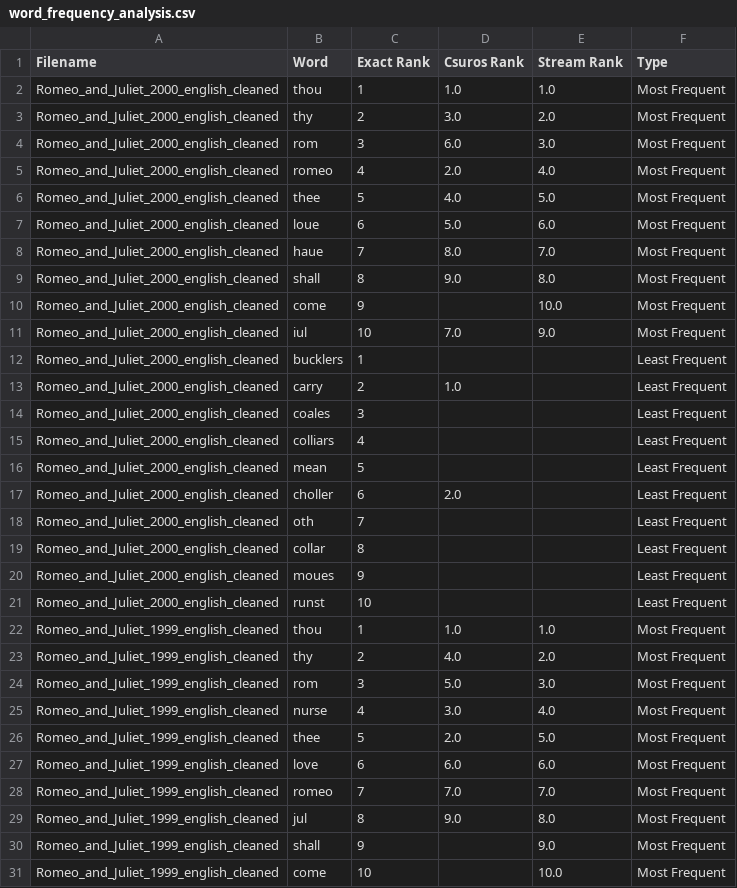
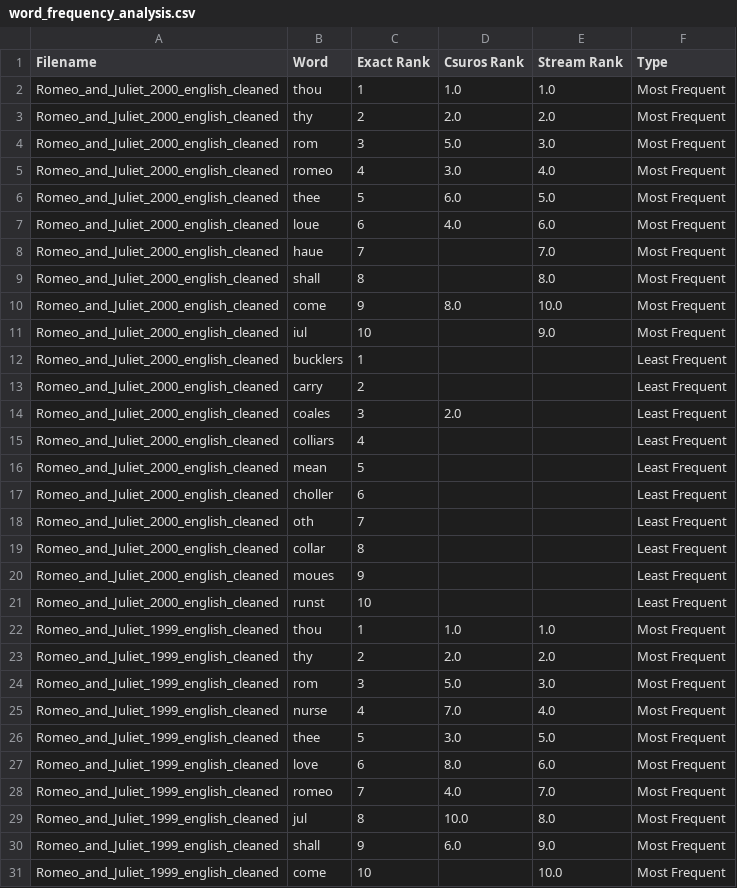
Before and after one commit to Miragaia/AA, a CSV file: projeto3/data/word_frequency_analysis.csv, drawn as a sheet; only a part is shown; the diff covers the shown part only.

Commit message:
values updates

```diff
--- a/projeto3/data/word_frequency_analysis.csv
+++ b/projeto3/data/word_frequency_analysis.csv
@@ -2,17 +2,17 @@ Filename,Word,Exact Rank,Csuros Rank,Stream Rank,Type
 Romeo_and_Juliet_2000_english_cleaned,thou,1,1.0,1.0,Most Frequent
-Romeo_and_Juliet_2000_english_cleaned,thy,2,3.0,2.0,Most Frequent
-Romeo_and_Juliet_2000_english_cleaned,rom,3,6.0,3.0,Most Frequent
-Romeo_and_Juliet_2000_english_cleaned,romeo,4,2.0,4.0,Most Frequent
-Romeo_and_Juliet_2000_english_cleaned,thee,5,4.0,5.0,Most Frequent
-Romeo_and_Juliet_2000_english_cleaned,loue,6,5.0,6.0,Most Frequent
-Romeo_and_Juliet_2000_english_cleaned,haue,7,8.0,7.0,Most Frequent
-Romeo_and_Juliet_2000_english_cleaned,shall,8,9.0,8.0,Most Frequent
-Romeo_and_Juliet_2000_english_cleaned,come,9,,10.0,Most Frequent
-Romeo_and_Juliet_2000_english_cleaned,iul,10,7.0,9.0,Most Frequent
+Romeo_and_Juliet_2000_english_cleaned,thy,2,2.0,2.0,Most Frequent
+Romeo_and_Juliet_2000_english_cleaned,rom,3,5.0,3.0,Most Frequent
+Romeo_and_Juliet_2000_english_cleaned,romeo,4,3.0,4.0,Most Frequent
+Romeo_and_Juliet_2000_english_cleaned,thee,5,6.0,5.0,Most Frequent
+Romeo_and_Juliet_2000_english_cleaned,loue,6,4.0,6.0,Most Frequent
+Romeo_and_Juliet_2000_english_cleaned,haue,7,,7.0,Most Frequent
+Romeo_and_Juliet_2000_english_cleaned,shall,8,,8.0,Most Frequent
+Romeo_and_Juliet_2000_english_cleaned,come,9,8.0,10.0,Most Frequent
+Romeo_and_Juliet_2000_english_cleaned,iul,10,,9.0,Most Frequent
 Romeo_and_Juliet_2000_english_cleaned,bucklers,1,,,Least Frequent
-Romeo_and_Juliet_2000_english_cleaned,carry,2,1.0,,Least Frequent
-Romeo_and_Juliet_2000_english_cleaned,coales,3,,,Least Frequent
+Romeo_and_Juliet_2000_english_cleaned,carry,2,,,Least Frequent
+Romeo_and_Juliet_2000_english_cleaned,coales,3,2.0,,Least Frequent
 Romeo_and_Juliet_2000_english_cleaned,colliars,4,,,Least Frequent
 Romeo_and_Juliet_2000_english_cleaned,mean,5,,,Least Frequent
-Romeo_and_Juliet_2000_english_cleaned,choller,6,2.0,,Least Frequent
+Romeo_and_Juliet_2000_english_cleaned,choller,6,,,Least Frequent
 Romeo_and_Juliet_2000_english_cleaned,oth,7,,,Least Frequent
@@ -22,10 +22,10 @@ Romeo_and_Juliet_2000_english_cleaned,runst,10,,,Least Frequent
 Romeo_and_Juliet_1999_english_cleaned,thou,1,1.0,1.0,Most Frequent
-Romeo_and_Juliet_1999_english_cleaned,thy,2,4.0,2.0,Most Frequent
+Romeo_and_Juliet_1999_english_cleaned,thy,2,2.0,2.0,Most Frequent
 Romeo_and_Juliet_1999_english_cleaned,rom,3,5.0,3.0,Most Frequent
-Romeo_and_Juliet_1999_english_cleaned,nurse,4,3.0,4.0,Most Frequent
-Romeo_and_Juliet_1999_english_cleaned,thee,5,2.0,5.0,Most Frequent
-Romeo_and_Juliet_1999_english_cleaned,love,6,6.0,6.0,Most Frequent
-Romeo_and_Juliet_1999_english_cleaned,romeo,7,7.0,7.0,Most Frequent
-Romeo_and_Juliet_1999_english_cleaned,jul,8,9.0,8.0,Most Frequent
-Romeo_and_Juliet_1999_english_cleaned,shall,9,,9.0,Most Frequent
+Romeo_and_Juliet_1999_english_cleaned,nurse,4,7.0,4.0,Most Frequent
+Romeo_and_Juliet_1999_english_cleaned,thee,5,3.0,5.0,Most Frequent
+Romeo_and_Juliet_1999_english_cleaned,love,6,8.0,6.0,Most Frequent
+Romeo_and_Juliet_1999_english_cleaned,romeo,7,4.0,7.0,Most Frequent
+Romeo_and_Juliet_1999_english_cleaned,jul,8,10.0,8.0,Most Frequent
+Romeo_and_Juliet_1999_english_cleaned,shall,9,6.0,9.0,Most Frequent
 Romeo_and_Juliet_1999_english_cleaned,come,10,,10.0,Most Frequent
```
Also changed, not shown: 16 edited cells elsewhere in this file, projeto3/data/error_analysis_summary.csv, projeto3/data/performance_metrics.csv, 15 other files.
